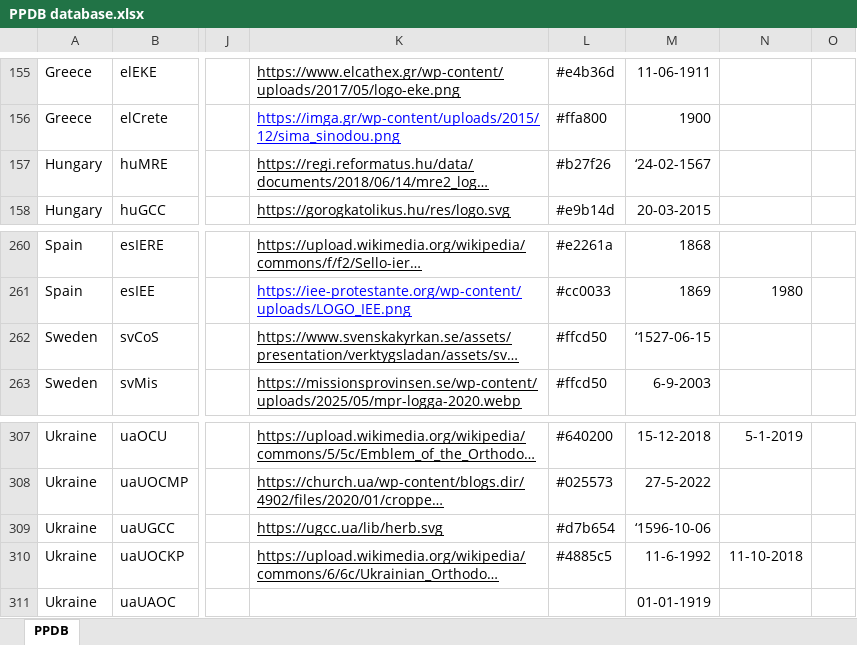
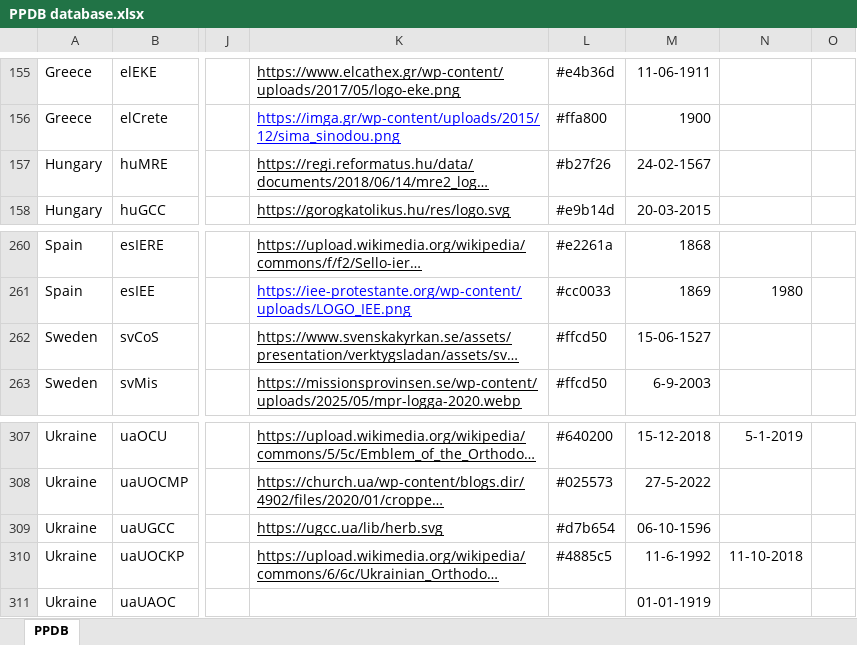
Before and after one commit to hok-brag/hok-brag.github.io, an Excel workbook: data/PPDB database.xlsx, sheet PPDB, drawn as a sheet; only a part is shown, gaps mark what is left out; long unchanged cells end in …; values as stored, in another font and other column widths than the file's, no borders; charts and pictures not drawn; the diff covers the shown part only; the diff names each change by its address in the sheet, - before the commit and + after, or states it on an @@ line.

```diff
--- a/data/PPDB database.xlsx (sheet PPDB)
+++ b/data/PPDB database.xlsx (sheet PPDB)
-M157: ‘24-02-1567
+M157: 24-02-1567
-M262: ‘1527-06-15
+M262: 15-06-1527
-M309: ‘1596-10-06
+M309: 06-10-1596
```
Also changed, not shown: 10 edited cells and cell formats elsewhere in this sheet.
